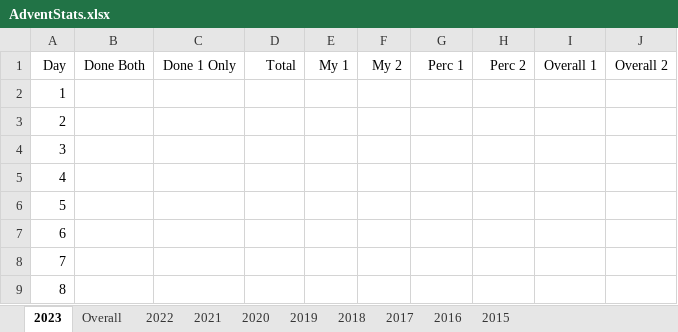
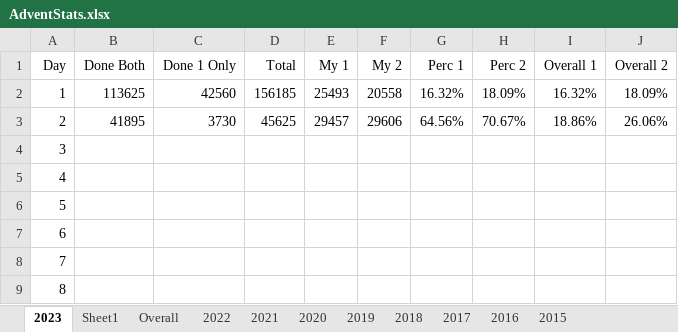
Before and after one commit to andrewscodedump/Advent, an Excel workbook: Documents/AdventStats.xlsx, sheet 2023, drawn as a sheet; only a part is shown; values as stored, in another font and other column widths than the file's, no borders; conditional formats not drawn; the diff names each change by its address in the sheet, - before the commit and + after, or states it on an @@ line.

Commit message:
2023 Day 2 Done

```diff
--- a/Documents/AdventStats.xlsx (sheet 2023)
+++ b/Documents/AdventStats.xlsx (sheet 2023)
+sheet tab: Sheet1
-B2 (Done Both): (empty)
+B2 (Done Both): 113625
-C2 (Done 1 Only): (empty)
+C2 (Done 1 Only): 42560
-D2 (Total): (empty)
+D2 (Total): 156185
-E2 (My 1): (empty)
+E2 (My 1): 25493
-F2 (My 2): (empty)
+F2 (My 2): 20558
-G2 (Perc 1): (empty)
+G2 (Perc 1): 16.32%
-H2 (Perc 2): (empty)
+H2 (Perc 2): 18.09%
-I2 (Overall 1): (empty)
+I2 (Overall 1): 16.32%
-J2 (Overall 2): (empty)
+J2 (Overall 2): 18.09%
-B3 (Done Both): (empty)
+B3 (Done Both): 41895
-C3 (Done 1 Only): (empty)
+C3 (Done 1 Only): 3730
-D3 (Total): (empty)
+D3 (Total): 45625
-E3 (My 1): (empty)
+E3 (My 1): 29457
-F3 (My 2): (empty)
+F3 (My 2): 29606
-G3 (Perc 1): (empty)
+G3 (Perc 1): 64.56%
-H3 (Perc 2): (empty)
+H3 (Perc 2): 70.67%
-I3 (Overall 1): (empty)
+I3 (Overall 1): 18.86%
-J3 (Overall 2): (empty)
+J3 (Overall 2): 26.06%
```
Also changed, not shown: sheet Overall, 8 other files.
